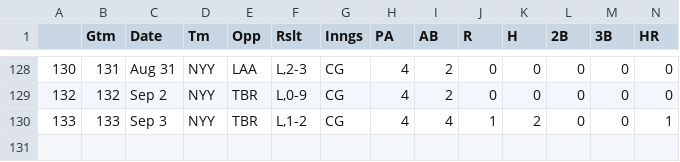
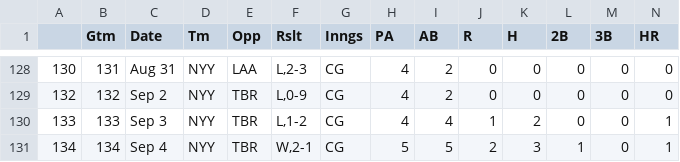
Before and after one commit to bryan-baker/winning-pace-yankees, a CSV file: data/judge.csv, drawn as a sheet; only a part is shown, gaps mark what is left out; rows hold the shown columns only; the diff names each change by its address in the sheet, - before the commit and + after, or states it on an @@ line.

```diff
--- a/data/judge.csv
+++ b/data/judge.csv
+row 131: 134 | 134 | Sep 4 | NYY | TBR | W,2-1 | CG | 5 | 5 | 2 | 3 | 1 | 0 | 1
```
Also changed, not shown: data/yankees_2022.csv, 3 other files.
